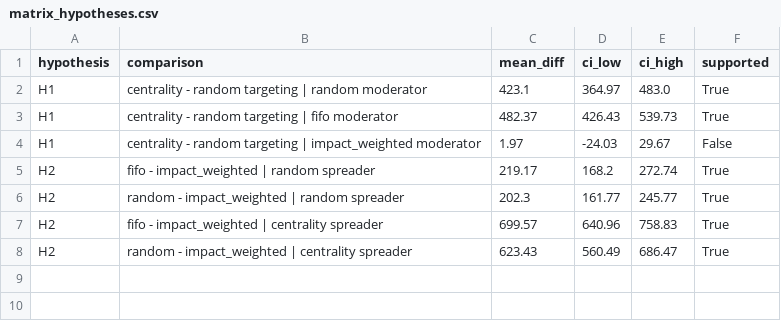
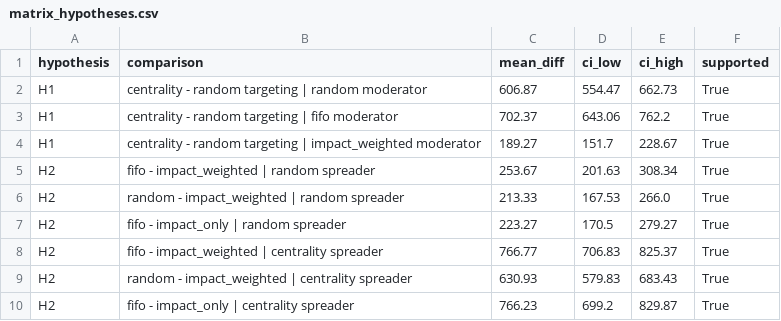
Before and after one commit to adiseshan1505/FOAI-Case-Study, a CSV file: results/matrix_hypotheses.csv, drawn as a sheet.

```diff
--- a/results/matrix_hypotheses.csv
+++ b/results/matrix_hypotheses.csv
@@ -1,8 +1,10 @@
 hypothesis,comparison,mean_diff,ci_low,ci_high,supported
-H1,centrality - random targeting | random moderator,423.1,364.97,483.0,True
-H1,centrality - random targeting | fifo moderator,482.37,426.43,539.73,True
-H1,centrality - random targeting | impact_weighted moderator,1.97,-24.03,29.67,False
-H2,fifo - impact_weighted | random spreader,219.17,168.2,272.74,True
-H2,random - impact_weighted | random spreader,202.3,161.77,245.77,True
-H2,fifo - impact_weighted | centrality spreader,699.57,640.96,758.83,True
-H2,random - impact_weighted | centrality spreader,623.43,560.49,686.47,True
+H1,centrality - random targeting | random moderator,606.87,554.47,662.73,True
+H1,centrality - random targeting | fifo moderator,702.37,643.06,762.2,True
+H1,centrality - random targeting | impact_weighted moderator,189.27,151.7,228.67,True
+H2,fifo - impact_weighted | random spreader,253.67,201.63,308.34,True
+H2,random - impact_weighted | random spreader,213.33,167.53,266.0,True
+H2,fifo - impact_only | random spreader,223.27,170.5,279.27,True
+H2,fifo - impact_weighted | centrality spreader,766.77,706.83,825.37,True
+H2,random - impact_weighted | centrality spreader,630.93,579.83,683.43,True
+H2,fifo - impact_only | centrality spreader,766.23,699.2,829.87,True
```
Also changed, not shown: results/lambda_sweep.csv, results/lambda_sweep_runs.csv, 23 other files.
